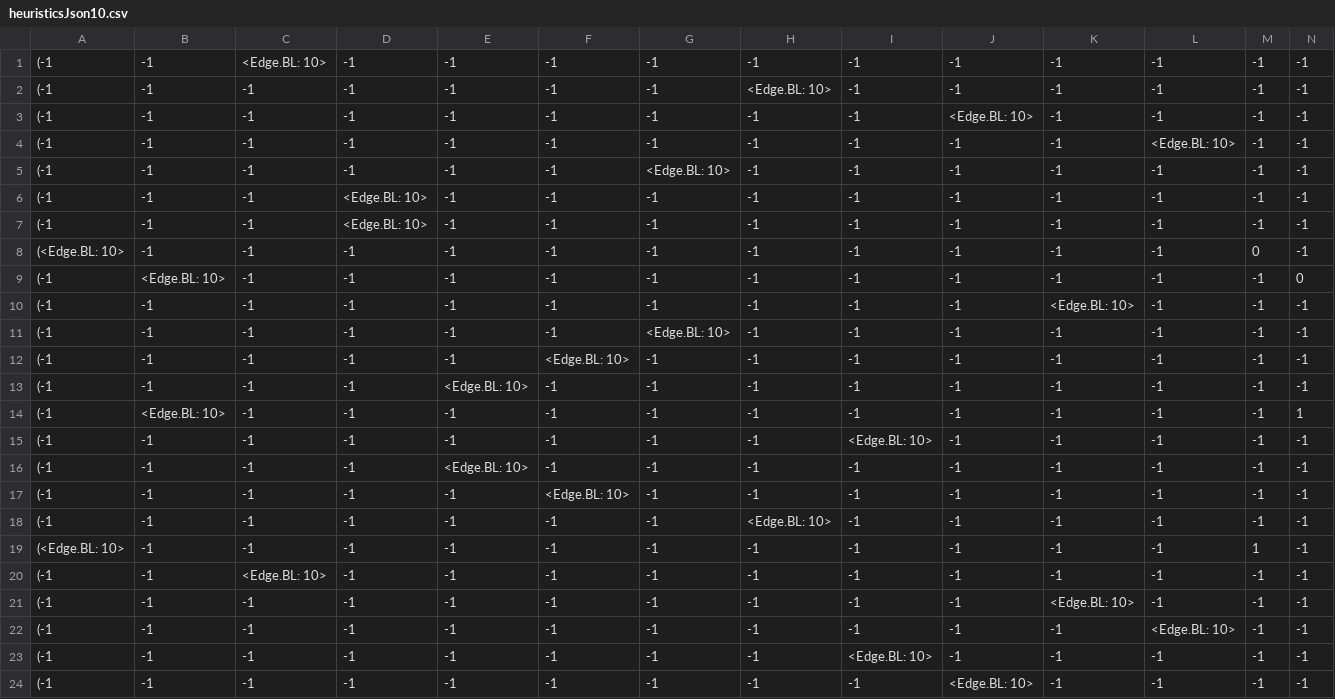
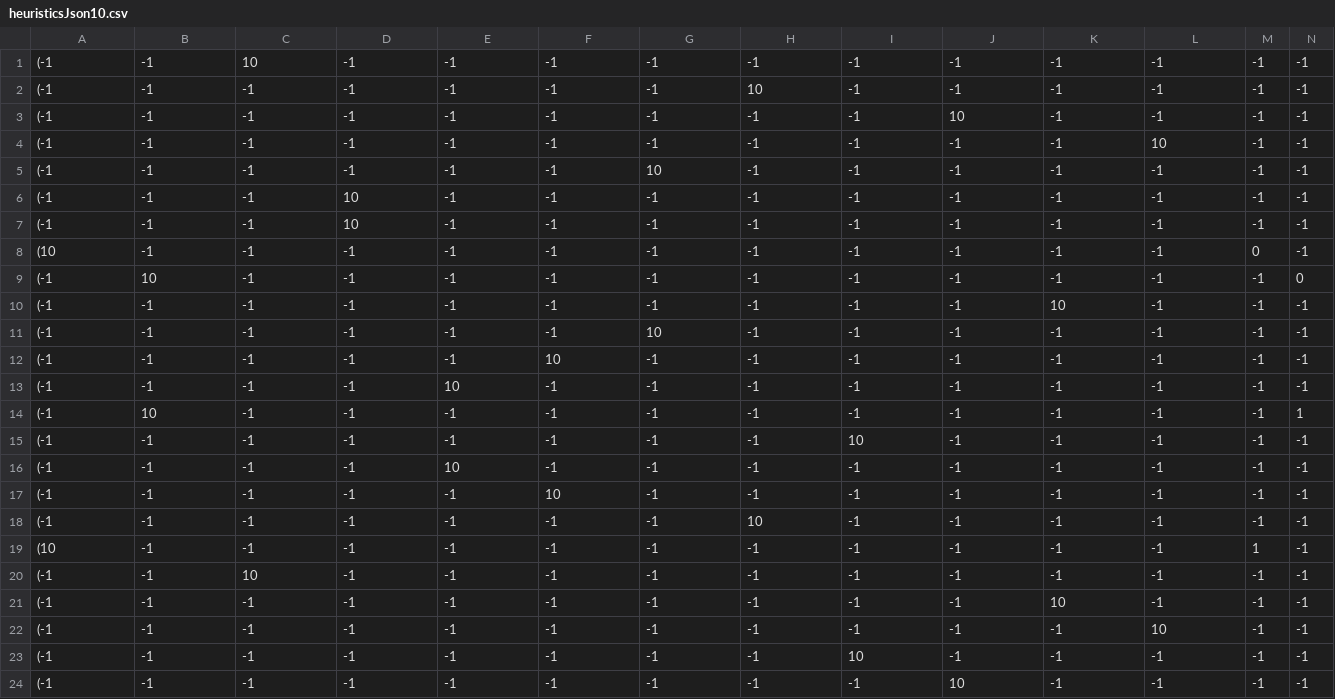
Before and after one commit to Kaskapa/Rubiks-Cube-Solver-CPP, a CSV file: heuristics/heuristicsJson10.csv, drawn as a sheet; only a part is shown; the diff names each change by its address in the sheet, - before the commit and + after, or states it on an @@ line.

```diff
--- a/heuristics/heuristicsJson10.csv
+++ b/heuristics/heuristicsJson10.csv
-C1: <Edge.BL: 10>
+C1: 10
-H2: <Edge.BL: 10>
+H2: 10
-J3: <Edge.BL: 10>
+J3: 10
-L4: <Edge.BL: 10>
+L4: 10
-G5: <Edge.BL: 10>
+G5: 10
-D6:D7: <Edge.BL: 10>
+D6:D7: 10
-A8: (<Edge.BL: 10>
+A8: (10
-B9: <Edge.BL: 10>
+B9: 10
-K10: <Edge.BL: 10>
+K10: 10
-G11: <Edge.BL: 10>
+G11: 10
-F12: <Edge.BL: 10>
+F12: 10
-E13: <Edge.BL: 10>
+E13: 10
-B14: <Edge.BL: 10>
+B14: 10
-I15: <Edge.BL: 10>
+I15: 10
-E16: <Edge.BL: 10>
+E16: 10
-F17: <Edge.BL: 10>
+F17: 10
-H18: <Edge.BL: 10>
+H18: 10
-A19: (<Edge.BL: 10>
+A19: (10
-C20: <Edge.BL: 10>
+C20: 10
-K21: <Edge.BL: 10>
+K21: 10
-L22: <Edge.BL: 10>
+L22: 10
-I23: <Edge.BL: 10>
+I23: 10
-J24: <Edge.BL: 10>
+J24: 10
```
Also changed, not shown: heuristics/heuristicsJson0.csv, heuristics/heuristicsJson1.csv, 35 other files.
